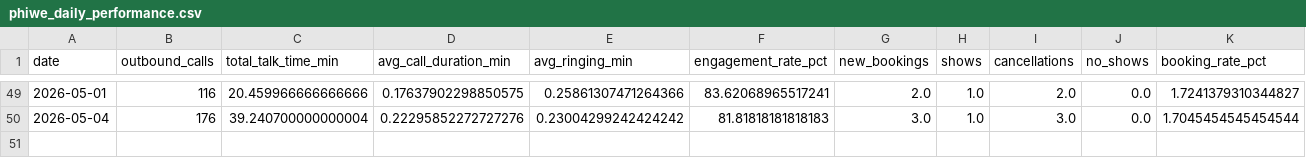
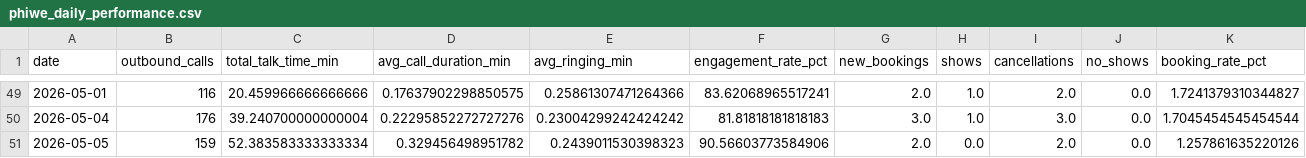
Before and after one commit to thamsanqakekana-tech/stretchlab-dashboard, a CSV file: dashboard/public/data/phiwe_daily_performance.csv, drawn as a sheet; only a part is shown, gaps mark what is left out; rows hold the shown columns only; the diff names each change by its address in the sheet, - before the commit and + after, or states it on an @@ line.

```diff
--- a/dashboard/public/data/phiwe_daily_performance.csv
+++ b/dashboard/public/data/phiwe_daily_performance.csv
+row 51: 2026-05-05 | 159 | 52.383583333333334 | 0.329456498951782 | 0.2439011530398323 | 90.56603773584906 | 2.0 | 0.0 | 2.0 | 0.0 | 1.257861635220126
```
Also changed, not shown: dashboard/public/data/phiwe_bookings.csv, dashboard/public/data/phiwe_call_timing.csv, 8 other files.
